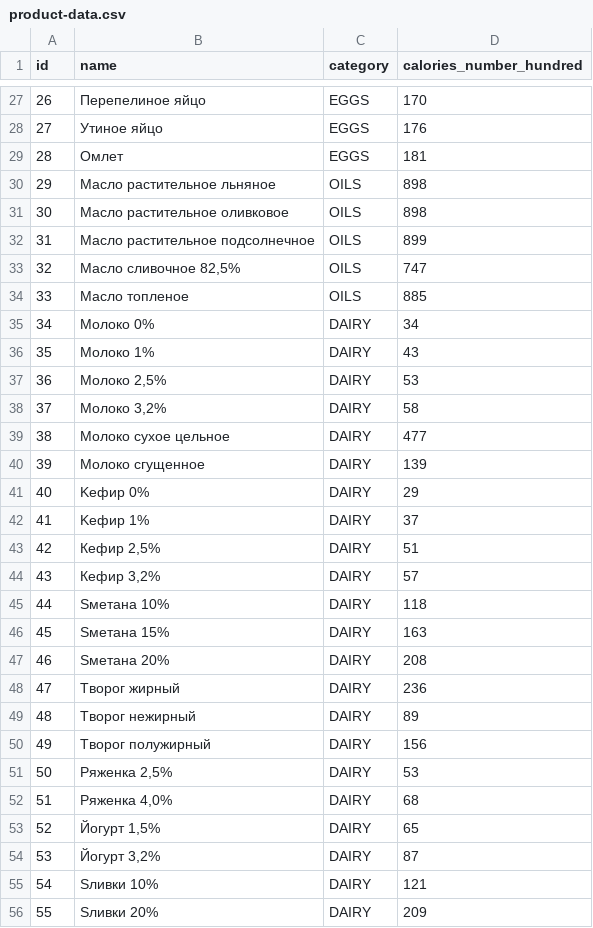
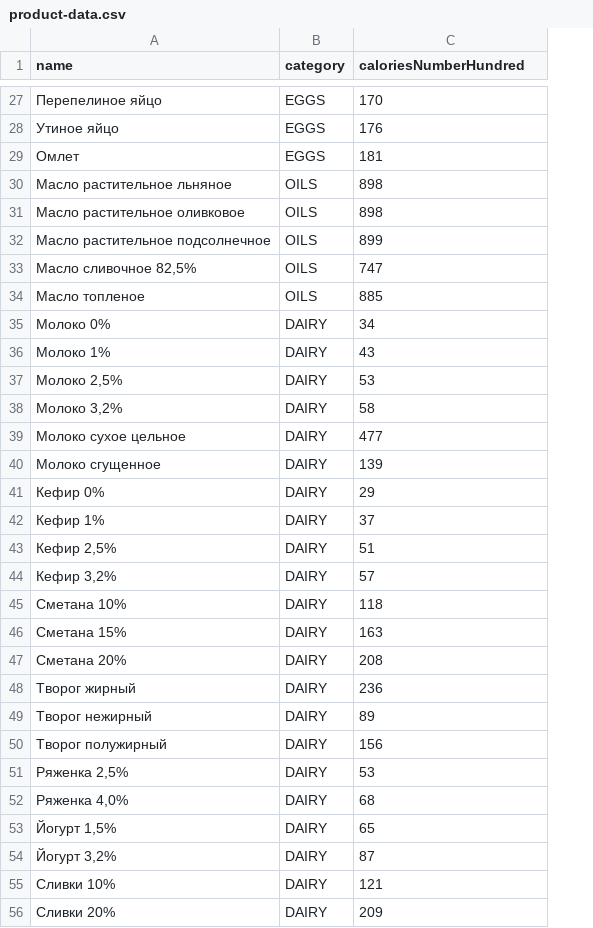
Before and after one commit to antoshkaxxr/JavaNaumenProject, a CSV file: src/main/resources/db/data/product-data.csv, drawn as a sheet; only a part is shown, gaps mark what is left out; removed rows and columns are numbered as before the commit, all else as after; the diff covers the shown part only; the diff names each change by its address in the sheet, - before the commit and + after, or states it on an @@ line.

```diff
--- a/src/main/resources/db/data/product-data.csv
+++ b/src/main/resources/db/data/product-data.csv
-column A (id), rows 27-56: 26 | 27 | 28 | 29 | 30 | 31 | 32 | 33 | 34 | 35 | 36 | 37 | 38 | 39 | 40 | 41 | 42 | 43 | 44 | 45 | 46 | 47 | 48 | 49 | 50 | 51 | 52 | 53 | 54 | 55
-C1: calories_number_hundred
+C1: caloriesNumberHundred
-A30 (name): Mасло растительное льняное
+A30 (name): Масло растительное льняное
-A31 (name): Mасло растительное оливковое
+A31 (name): Масло растительное оливковое
-A32 (name): Mасло растительное подсолнечное
+A32 (name): Масло растительное подсолнечное
-A34 (name): Mасло топленое
+A34 (name): Масло топленое
-A35 (name): Mолоко 0%
+A35 (name): Молоко 0%
-A36 (name): Mолоко 1%
+A36 (name): Молоко 1%
-A39 (name): Mолоко сухое цельное
+A39 (name): Молоко сухое цельное
-A40 (name): Mолоко сгущенное
+A40 (name): Молоко сгущенное
-A41 (name): Kефир 0%
+A41 (name): Кефир 0%
-A42 (name): Kефир 1%
+A42 (name): Кефир 1%
-A45 (name): Sметана 10%
+A45 (name): Сметана 10%
-A46 (name): Sметана 15%
+A46 (name): Сметана 15%
-A47 (name): Sметана 20%
+A47 (name): Сметана 20%
-A48 (name): Tворог жирный
+A48 (name): Творог жирный
-A49 (name): Tворог нежирный
+A49 (name): Творог нежирный
-A50 (name): Tворог полужирный
+A50 (name): Творог полужирный
-A55 (name): Sливки 10%
+A55 (name): Сливки 10%
-A56 (name): Sливки 20%
+A56 (name): Сливки 20%
```
Also changed, not shown: 32 added rows and 55 edited cells elsewhere in this file.
